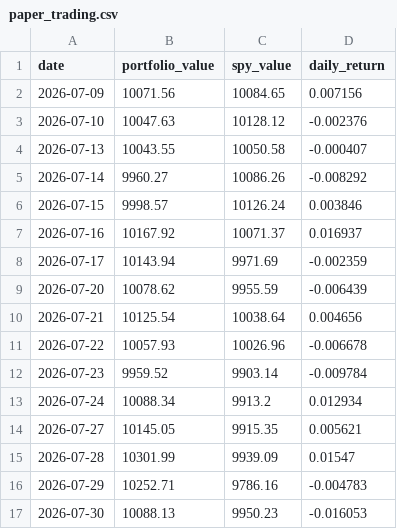
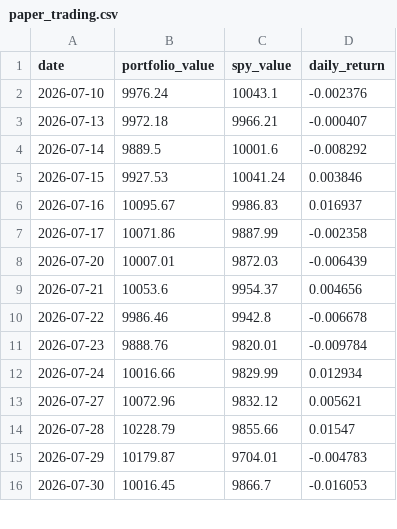
Before and after one commit to RamaAkach/OPIM-5641---Final-Project, a CSV file: results/paper_trading.csv, drawn as a sheet; only a part is shown; the diff covers the shown part only.

```diff
--- a/results/paper_trading.csv
+++ b/results/paper_trading.csv
@@ -1,17 +1,16 @@
 date,portfolio_value,spy_value,daily_return
-2026-07-09,10071.56,10084.65,0.007156
-2026-07-10,10047.63,10128.12,-0.002376
-2026-07-13,10043.55,10050.58,-0.000407
-2026-07-14,9960.27,10086.26,-0.008292
-2026-07-15,9998.57,10126.24,0.003846
-2026-07-16,10167.92,10071.37,0.016937
-2026-07-17,10143.94,9971.69,-0.002359
-2026-07-20,10078.62,9955.59,-0.006439
-2026-07-21,10125.54,10038.64,0.004656
-2026-07-22,10057.93,10026.96,-0.006678
-2026-07-23,9959.52,9903.14,-0.009784
-2026-07-24,10088.34,9913.2,0.012934
-2026-07-27,10145.05,9915.35,0.005621
-2026-07-28,10301.99,9939.09,0.01547
-2026-07-29,10252.71,9786.16,-0.004783
-2026-07-30,10088.13,9950.23,-0.016053
+2026-07-10,9976.24,10043.1,-0.002376
+2026-07-13,9972.18,9966.21,-0.000407
+2026-07-14,9889.5,10001.6,-0.008292
+2026-07-15,9927.53,10041.24,0.003846
+2026-07-16,10095.67,9986.83,0.016937
+2026-07-17,10071.86,9887.99,-0.002358
+2026-07-20,10007.01,9872.03,-0.006439
+2026-07-21,10053.6,9954.37,0.004656
+2026-07-22,9986.46,9942.8,-0.006678
+2026-07-23,9888.76,9820.01,-0.009784
+2026-07-24,10016.66,9829.99,0.012934
+2026-07-27,10072.96,9832.12,0.005621
+2026-07-28,10228.79,9855.66,0.01547
+2026-07-29,10179.87,9704.01,-0.004783
+2026-07-30,10016.45,9866.7,-0.016053
```
Also changed, not shown: 2 added rows and 34 edited cells elsewhere in this file, results/weight_history.csv, 7 other files.
